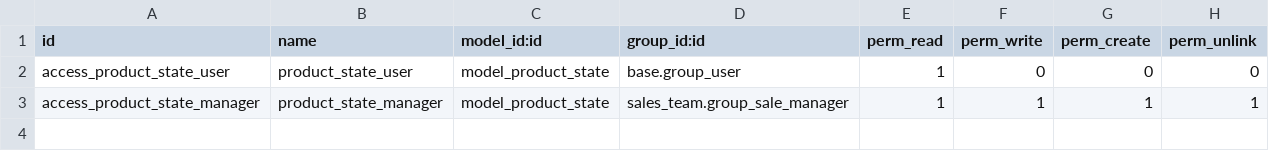
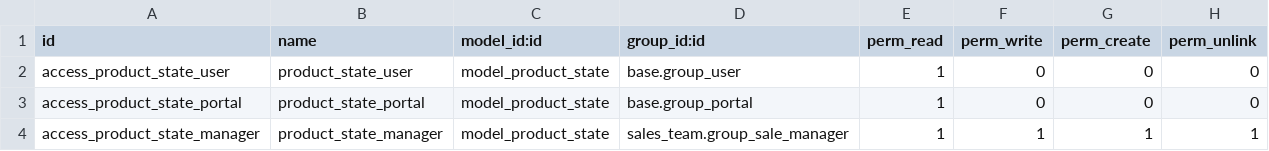
Before and after one commit to qrtl/sst-custom, a CSV file: product_ext_sst/security/ir.model.access.csv, drawn as a sheet; the diff names each change by its address in the sheet, - before the commit and + after, or states it on an @@ line.

Commit message:
[IMP] Adjust product.state model

```diff
--- a/product_ext_sst/security/ir.model.access.csv
+++ b/product_ext_sst/security/ir.model.access.csv
+row 3: access_product_state_portal | product_state_portal | model_product_state | base.group_portal | 1 | 0 | 0 | 0
```
Also changed, not shown: 4 other files.
